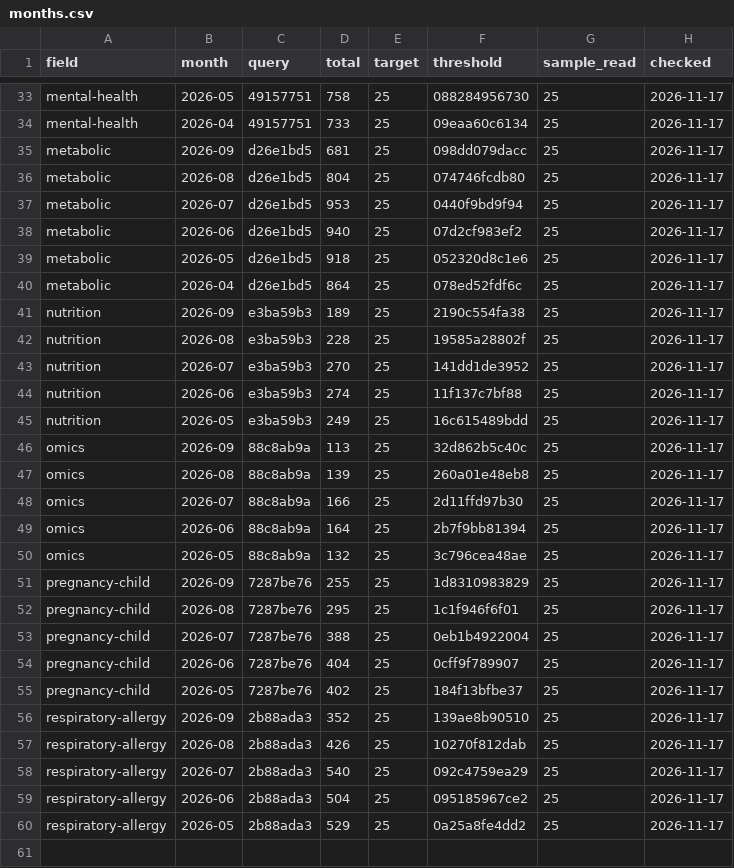
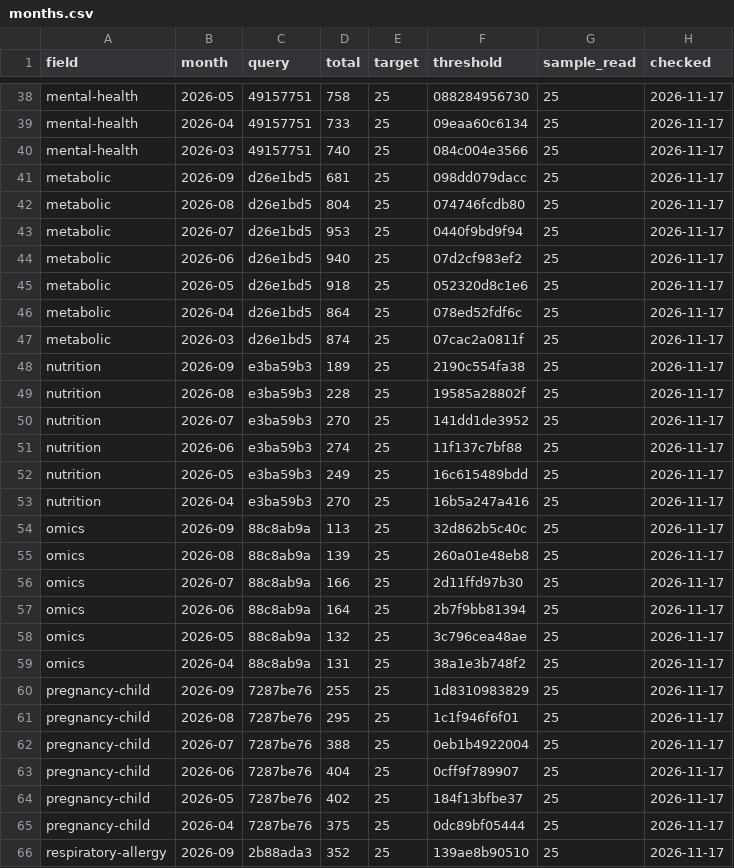
Before and after one commit to nfdi4health/datashield-function-ideas, a CSV file: literature-watch/data/months.csv, drawn as a sheet; only a part is shown, gaps mark what is left out; the shorter side is filled out with more unchanged rows; the diff covers the shown part only; the diff names each change by its address in the sheet, - before the commit and + after, or states it on an @@ line.

```diff
--- a/literature-watch/data/months.csv
+++ b/literature-watch/data/months.csv
+row 40: mental-health | 2026-03 | 49157751 | 740 | 25 | 084c004e3566 | 25 | 2026-11-17
+row 47: metabolic | 2026-03 | d26e1bd5 | 874 | 25 | 07cac2a0811f | 25 | 2026-11-17
+row 53: nutrition | 2026-04 | e3ba59b3 | 270 | 25 | 16b5a247a416 | 25 | 2026-11-17
+row 59: omics | 2026-04 | 88c8ab9a | 131 | 25 | 38a1e3b748f2 | 25 | 2026-11-17
+row 65: pregnancy-child | 2026-04 | 7287be76 | 375 | 25 | 0dc89bf05444 | 25 | 2026-11-17
```
Also changed, not shown: 6 added rows and 1 edited cell elsewhere in this file, 3 other files.
